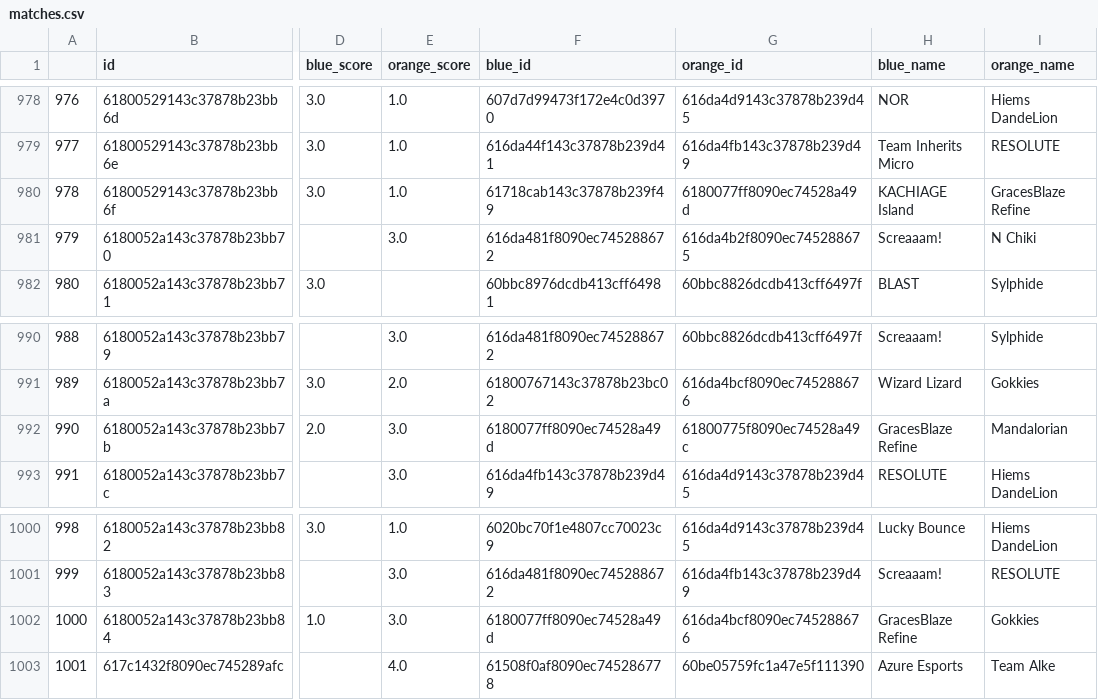
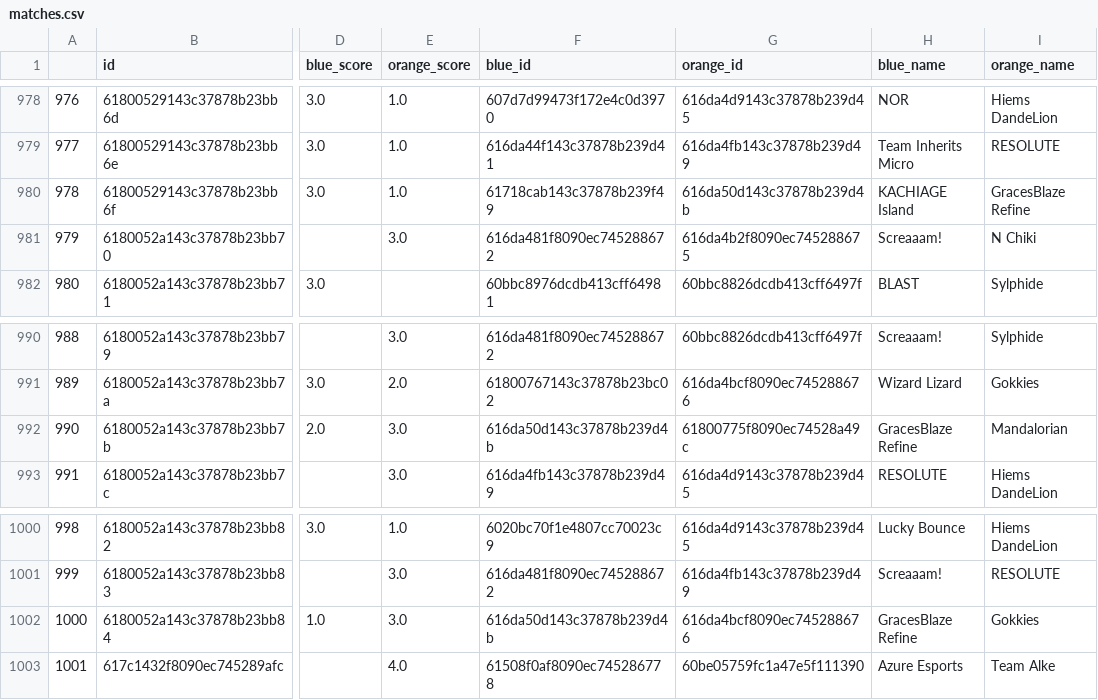
Before and after one commit to bburks/RLCS, a CSV file: output/rlcs2122/matches.csv, drawn as a sheet; only a part is shown, gaps mark what is left out; the diff names each change by its address in the sheet, - before the commit and + after, or states it on an @@ line.

```diff
--- a/output/rlcs2122/matches.csv
+++ b/output/rlcs2122/matches.csv
-G980 (orange_id): 6180077ff8090ec74528a49d
+G980 (orange_id): 616da50d143c37878b239d4b
-F992 (blue_id): 6180077ff8090ec74528a49d
+F992 (blue_id): 616da50d143c37878b239d4b
-F1002 (blue_id): 6180077ff8090ec74528a49d
+F1002 (blue_id): 616da50d143c37878b239d4b
```
Also changed, not shown: output/rlcs2122/games.csv, output/rlcs2122/teams.csv, 28 other files.
